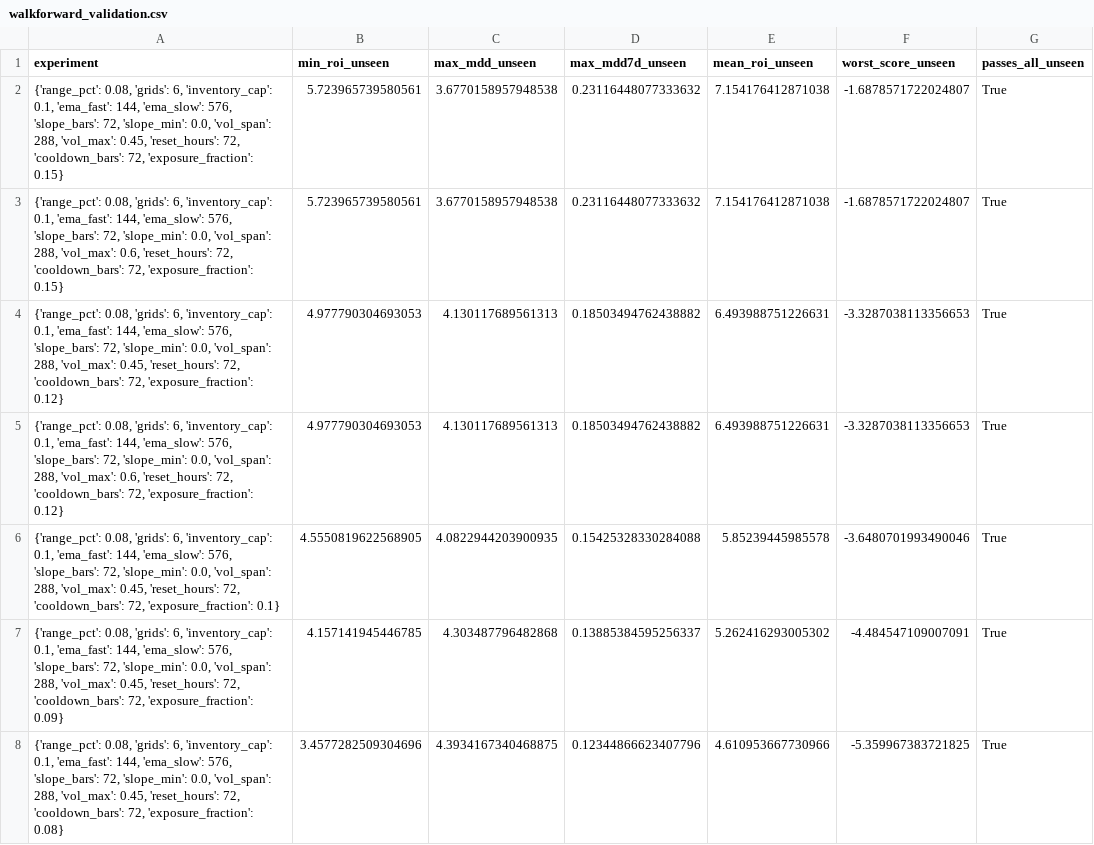
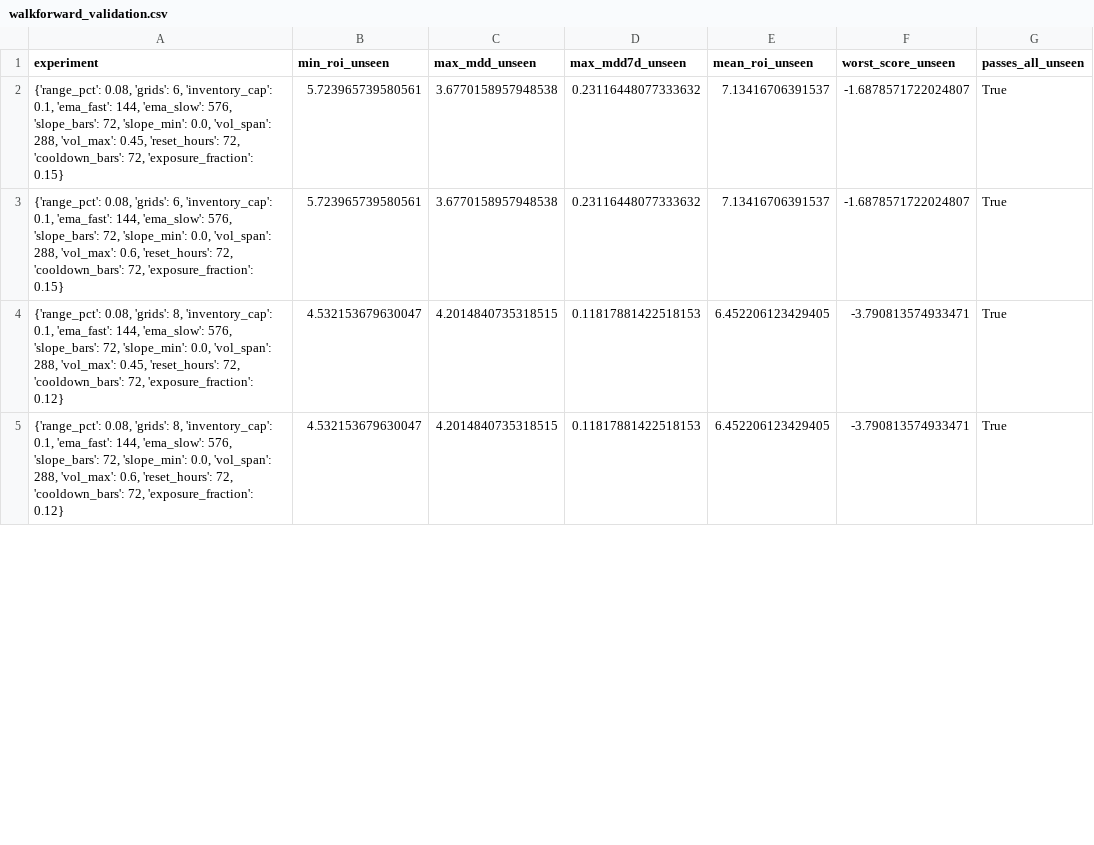
Before and after one commit to miaranarm/binance-grid-optimizer, a CSV file: results/walkforward_validation.csv, drawn as a sheet; only a part is shown; the diff covers the shown part only.

```diff
--- a/results/walkforward_validation.csv
+++ b/results/walkforward_validation.csv
@@ -1,8 +1,5 @@
 experiment,min_roi_unseen,max_mdd_unseen,max_mdd7d_unseen,mean_roi_unseen,worst_score_unseen,passes_all_unseen
-"{'range_pct': 0.08, 'grids': 6, 'inventory_cap': 0.1, 'ema_fast': 144, 'ema_slow': 576, 'slope_bars': 72, 'slope_min': 0.0, 'vol_span': 288, 'vol_max': 0.45, 'reset_hours': 72, 'cooldown_bars': 72, 'exposure_fraction': 0.15}",5.723965739580561,3.6770158957948538,0.23116448077333632,7.154176412871038,-1.6878571722024807,True
-"{'range_pct': 0.08, 'grids': 6, 'inventory_cap': 0.1, 'ema_fast': 144, 'ema_slow': 576, 'slope_bars': 72, 'slope_min': 0.0, 'vol_span': 288, 'vol_max': 0.6, 'reset_hours': 72, 'cooldown_bars': 72, 'exposure_fraction': 0.15}",5.723965739580561,3.6770158957948538,0.23116448077333632,7.154176412871038,-1.6878571722024807,True
-"{'range_pct': 0.08, 'grids': 6, 'inventory_cap': 0.1, 'ema_fast': 144, 'ema_slow': 576, 'slope_bars': 72, 'slope_min': 0.0, 'vol_span': 288, 'vol_max': 0.45, 'reset_hours': 72, 'cooldown_bars': 72, 'exposure_fraction': 0.12}",4.977790304693053,4.130117689561313,0.18503494762438882,6.493988751226631,-3.3287038113356653,True
-"{'range_pct': 0.08, 'grids': 6, 'inventory_cap': 0.1, 'ema_fast': 144, 'ema_slow': 576, 'slope_bars': 72, 'slope_min': 0.0, 'vol_span': 288, 'vol_max': 0.6, 'reset_hours': 72, 'cooldown_bars': 72, 'exposure_fraction': 0.12}",4.977790304693053,4.130117689561313,0.18503494762438882,6.493988751226631,-3.3287038113356653,True
-"{'range_pct': 0.08, 'grids': 6, 'inventory_cap': 0.1, 'ema_fast': 144, 'ema_slow': 576, 'slope_bars': 72, 'slope_min': 0.0, 'vol_span': 288, 'vol_max': 0.45, 'reset_hours': 72, 'cooldown_bars': 72, 'exposure_fraction': 0.1}",4.5550819622568905,4.0822944203900935,0.15425328330284088,5.85239445985578,-3.6480701993490046,True
-"{'range_pct': 0.08, 'grids': 6, 'inventory_cap': 0.1, 'ema_fast': 144, 'ema_slow': 576, 'slope_bars': 72, 'slope_min': 0.0, 'vol_span': 288, 'vol_max': 0.45, 'reset_hours': 72, 'cooldown_bars': 72, 'exposure_fraction': 0.09}",4.157141945446785,4.303487796482868,0.13885384595256337,5.262416293005302,-4.484547109007091,True
-"{'range_pct': 0.08, 'grids': 6, 'inventory_cap': 0.1, 'ema_fast': 144, 'ema_slow': 576, 'slope_bars': 72, 'slope_min': 0.0, 'vol_span': 288, 'vol_max': 0.45, 'reset_hours': 72, 'cooldown_bars': 72, 'exposure_fraction': 0.08}",3.4577282509304696,4.3934167340468875,0.12344866623407796,4.610953667730966,-5.359967383721825,True
+"{'range_pct': 0.08, 'grids': 6, 'inventory_cap': 0.1, 'ema_fast': 144, 'ema_slow': 576, 'slope_bars': 72, 'slope_min': 0.0, 'vol_span': 288, 'vol_max': 0.45, 'reset_hours': 72, 'cooldown_bars': 72, 'exposure_fraction': 0.15}",5.723965739580561,3.6770158957948538,0.23116448077333632,7.13416706391537,-1.6878571722024807,True
+"{'range_pct': 0.08, 'grids': 6, 'inventory_cap': 0.1, 'ema_fast': 144, 'ema_slow': 576, 'slope_bars': 72, 'slope_min': 0.0, 'vol_span': 288, 'vol_max': 0.6, 'reset_hours': 72, 'cooldown_bars': 72, 'exposure_fraction': 0.15}",5.723965739580561,3.6770158957948538,0.23116448077333632,7.13416706391537,-1.6878571722024807,True
+"{'range_pct': 0.08, 'grids': 8, 'inventory_cap': 0.1, 'ema_fast': 144, 'ema_slow': 576, 'slope_bars': 72, 'slope_min': 0.0, 'vol_span': 288, 'vol_max': 0.45, 'reset_hours': 72, 'cooldown_bars': 72, 'exposure_fraction': 0.12}",4.532153679630047,4.2014840735318515,0.11817881422518153,6.452206123429405,-3.790813574933471,True
+"{'range_pct': 0.08, 'grids': 8, 'inventory_cap': 0.1, 'ema_fast': 144, 'ema_slow': 576, 'slope_bars': 72, 'slope_min': 0.0, 'vol_span': 288, 'vol_max': 0.6, 'reset_hours': 72, 'cooldown_bars': 72, 'exposure_fraction': 0.12}",4.532153679630047,4.2014840735318515,0.11817881422518153,6.452206123429405,-3.790813574933471,True
```
Also changed, not shown: 3 added rows and 5 edited cells elsewhere in this file.
